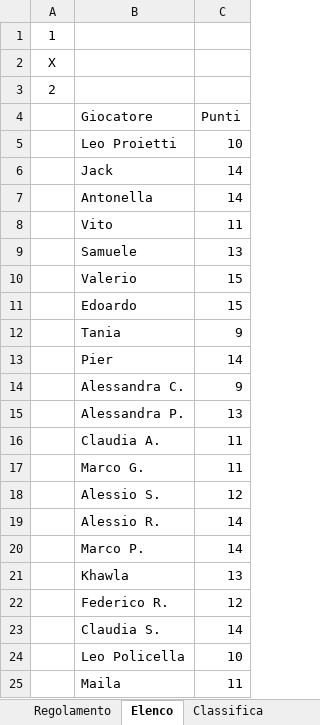
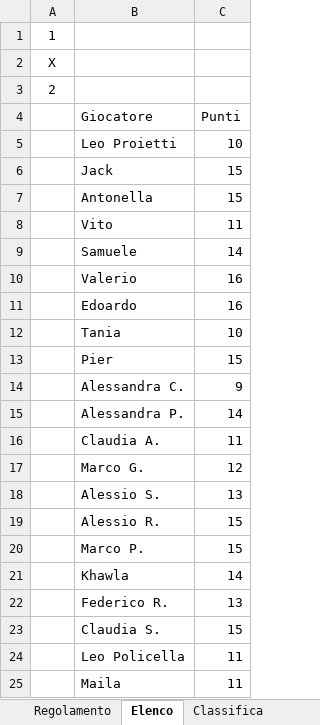
Before and after one commit to neker97/mondialito-izi, an Excel workbook: html-files/DEF_Mondiali_2026_MASTER.xlsx, sheet Elenco, drawn as a sheet; values as stored, in another font and other column widths than the file's, no borders; the diff names each change by its address in the sheet, - before the commit and + after, or states it on an @@ line.

```diff
--- a/html-files/DEF_Mondiali_2026_MASTER.xlsx (sheet Elenco)
+++ b/html-files/DEF_Mondiali_2026_MASTER.xlsx (sheet Elenco)
-C6:C7 (Punti): 14
+C6:C7 (Punti): 15
-C9 (Punti): 13
+C9 (Punti): 14
-C10:C11 (Punti): 15
+C10:C11 (Punti): 16
-C12 (Punti): 9
+C12 (Punti): 10
-C13 (Punti): 14
+C13 (Punti): 15
-C15 (Punti): 13
+C15 (Punti): 14
-C17 (Punti): 11
+C17 (Punti): 12
-C18 (Punti): 12
+C18 (Punti): 13
-C19:C20 (Punti): 14
+C19:C20 (Punti): 15
-C21 (Punti): 13
+C21 (Punti): 14
-C22 (Punti): 12
+C22 (Punti): 13
-C23 (Punti): 14
+C23 (Punti): 15
-C24 (Punti): 10
+C24 (Punti): 11
```
Also changed, not shown: sheet Previsioni partecipanti, sheet Classifica.
